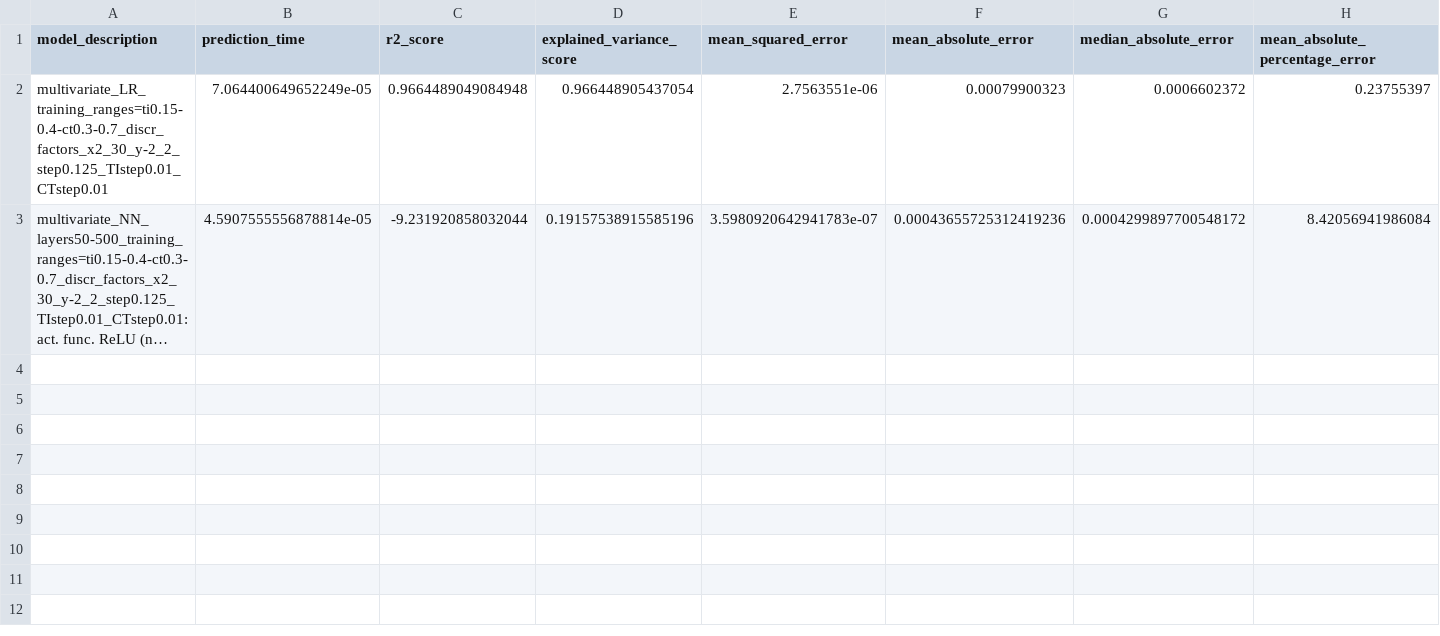
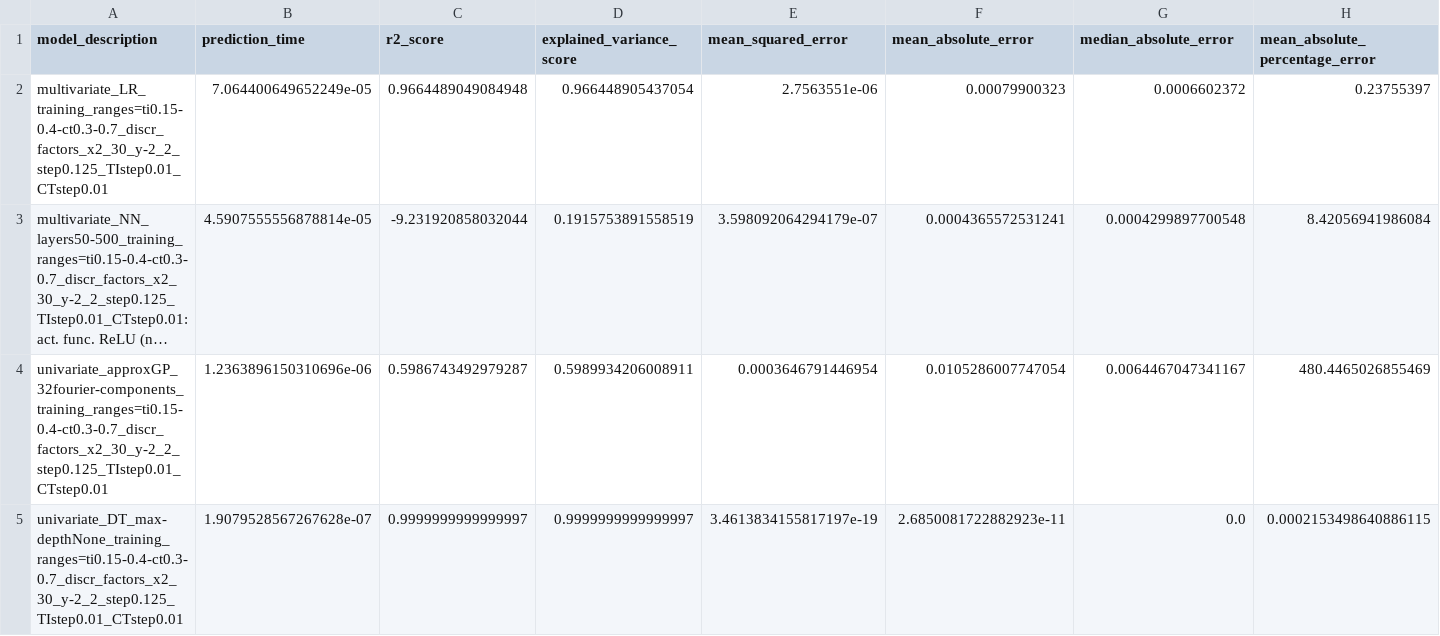
Before and after one commit to NiccoloMorabito/Ainslie-surrogate, a CSV file: metrics/final results/trainset_results.csv, drawn as a sheet; only a part is shown; long unchanged cells end in …; rows hold the shown columns only; the diff names each change by its address in the sheet, - before the commit and + after, or states it on an @@ line.

```diff
--- a/metrics/final results/trainset_results.csv
+++ b/metrics/final results/trainset_results.csv
-D3 (explained_variance_score): 0.19157538915585196
+D3 (explained_variance_score): 0.1915753891558519
-E3 (mean_squared_error): 3.5980920642941783e-07
+E3 (mean_squared_error): 3.598092064294179e-07
-F3 (mean_absolute_error): 0.00043655725312419236
+F3 (mean_absolute_error): 0.0004365572531241
-G3 (median_absolute_error): 0.0004299897700548172
+G3 (median_absolute_error): 0.0004299897700548
+row 4: univariate_approxGP_32fourier-components_training_ranges=ti0.15-0.4-ct0.3-0.7_discr_factors_x2_30_y-2_2_step0.125_TIstep0.01_CTstep0.01 | 1.2363896150310696e-06 | 0.5986743492979287 | 0.5989934206008911 | 0.0003646791446954 | 0.0105286007747054 | 0.0064467047341167 | 480.4465026855469
+row 5: univariate_DT_max-depthNone_training_ranges=ti0.15-0.4-ct0.3-0.7_discr_factors_x2_30_y-2_2_step0.125_TIstep0.01_CTstep0.01 | 1.9079528567267628e-07 | 0.9999999999999997 | 0.9999999999999997 | 3.4613834155817197e-19 | 2.6850081722882923e-11 | 0.0 | 0.0002153498640886115
```
Also changed, not shown: metrics/final results/testset_results.csv, 2 other files.
